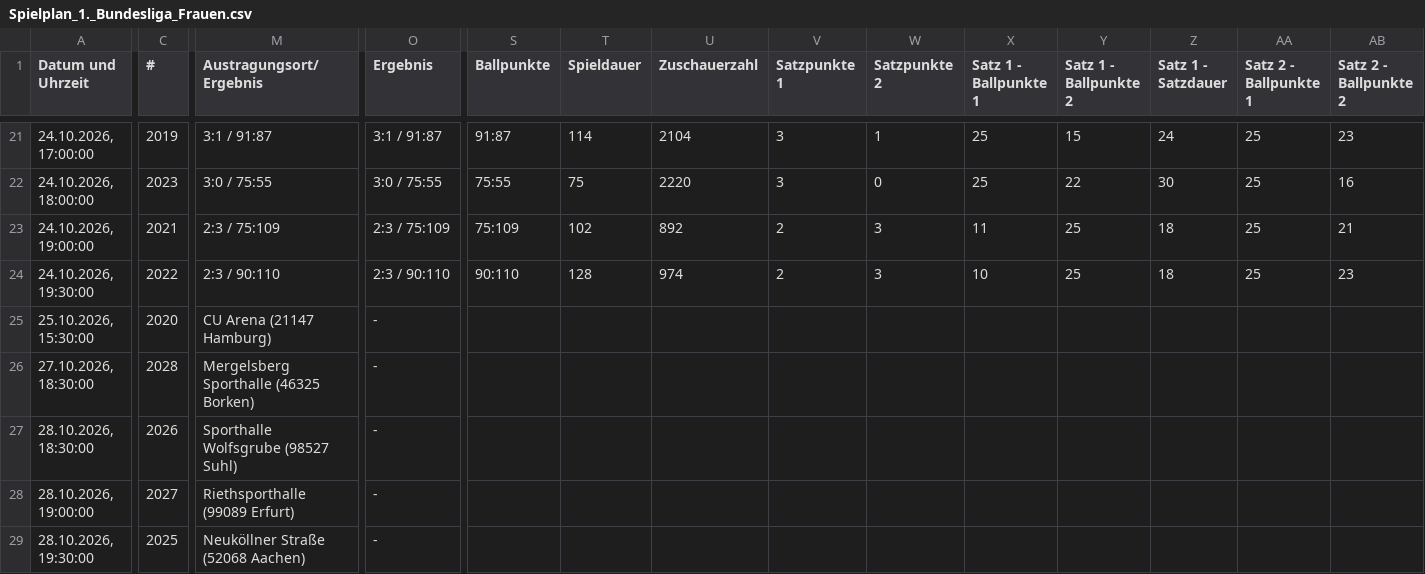
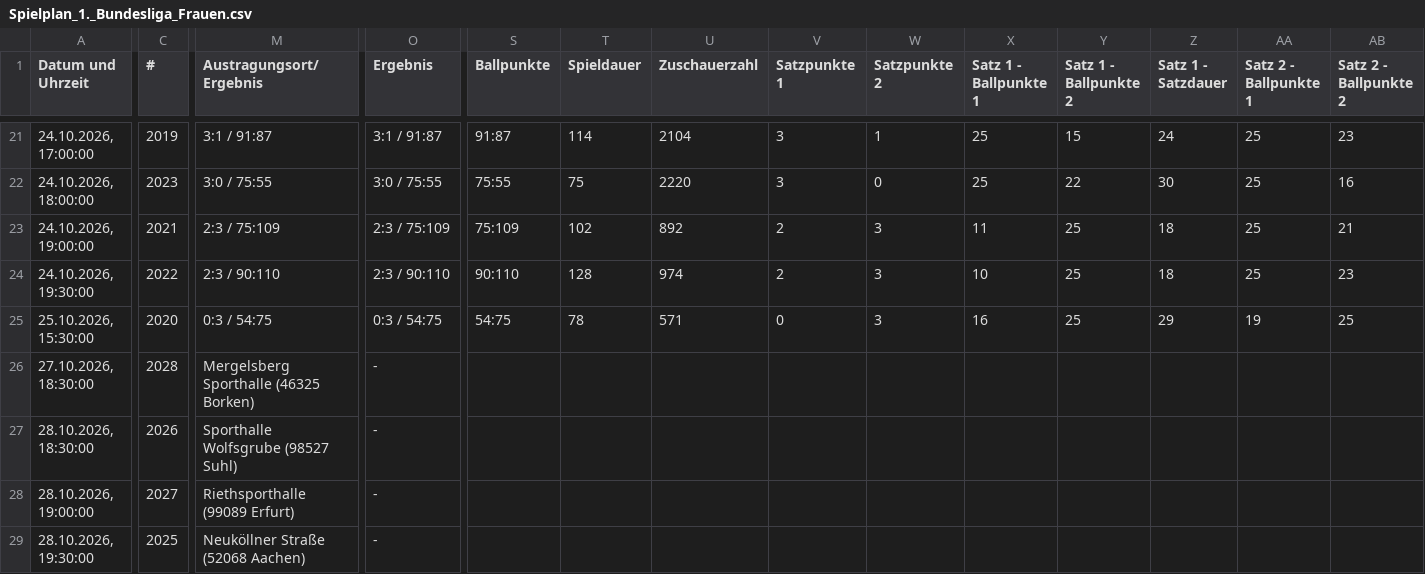
Before and after one commit to uscmuenster/USC-Spielplaene, a CSV file: csvdata/Spielplan_1._Bundesliga_Frauen.csv, drawn as a sheet; only a part is shown, gaps mark what is left out; the diff covers the shown part only; the diff names each change by its address in the sheet, - before the commit and + after, or states it on an @@ line.

```diff
--- a/csvdata/Spielplan_1._Bundesliga_Frauen.csv
+++ b/csvdata/Spielplan_1._Bundesliga_Frauen.csv
-M25 (Austragungsort/Ergebnis): CU Arena (21147 Hamburg)
+M25 (Austragungsort/Ergebnis): 0:3 / 54:75
-O25 (Ergebnis): -
+O25 (Ergebnis): 0:3 / 54:75
-S25 (Ballpunkte): (empty)
+S25 (Ballpunkte): 54:75
-T25 (Spieldauer): (empty)
+T25 (Spieldauer): 78
-U25 (Zuschauerzahl): (empty)
+U25 (Zuschauerzahl): 571
-V25 (Satzpunkte 1): (empty)
+V25 (Satzpunkte 1): 0
-W25 (Satzpunkte 2): (empty)
+W25 (Satzpunkte 2): 3
-X25 (Satz 1 - Ballpunkte 1): (empty)
+X25 (Satz 1 - Ballpunkte 1): 16
-Y25 (Satz 1 - Ballpunkte 2): (empty)
+Y25 (Satz 1 - Ballpunkte 2): 25
-Z25 (Satz 1 - Satzdauer): (empty)
+Z25 (Satz 1 - Satzdauer): 29
-AA25 (Satz 2 - Ballpunkte 1): (empty)
+AA25 (Satz 2 - Ballpunkte 1): 19
-AB25 (Satz 2 - Ballpunkte 2): (empty)
+AB25 (Satz 2 - Ballpunkte 2): 25
```
Also changed, not shown: 4 edited cells elsewhere in this file, csvdata/Spielplan_2._Bundesliga_Frauen_Nord.csv, csvdata/Spielplan_Bezirksklasse_26_Frauen.csv, 1 other file.
